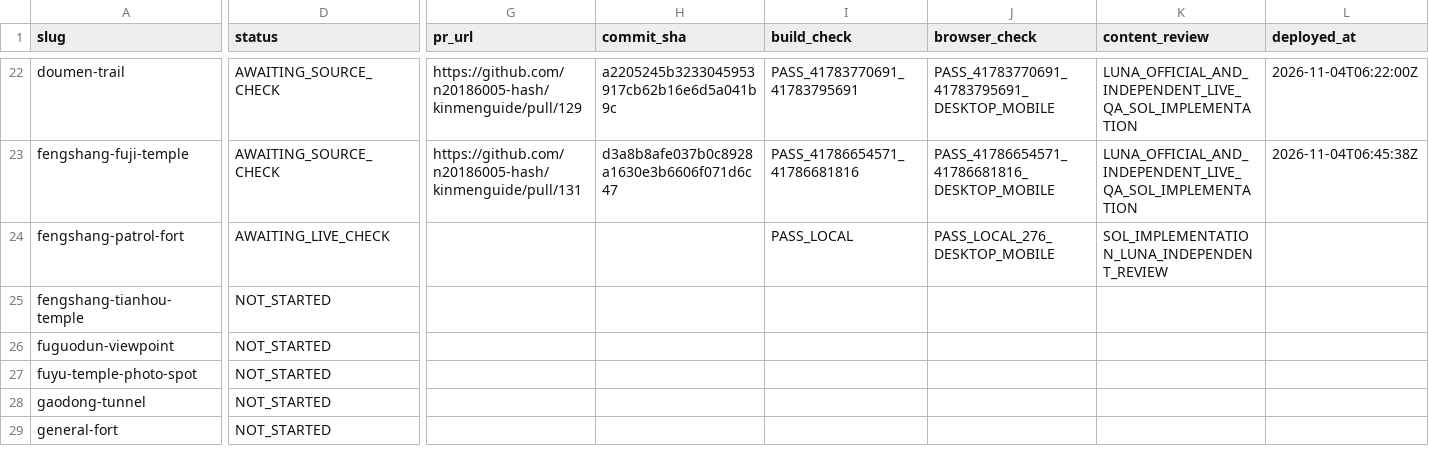
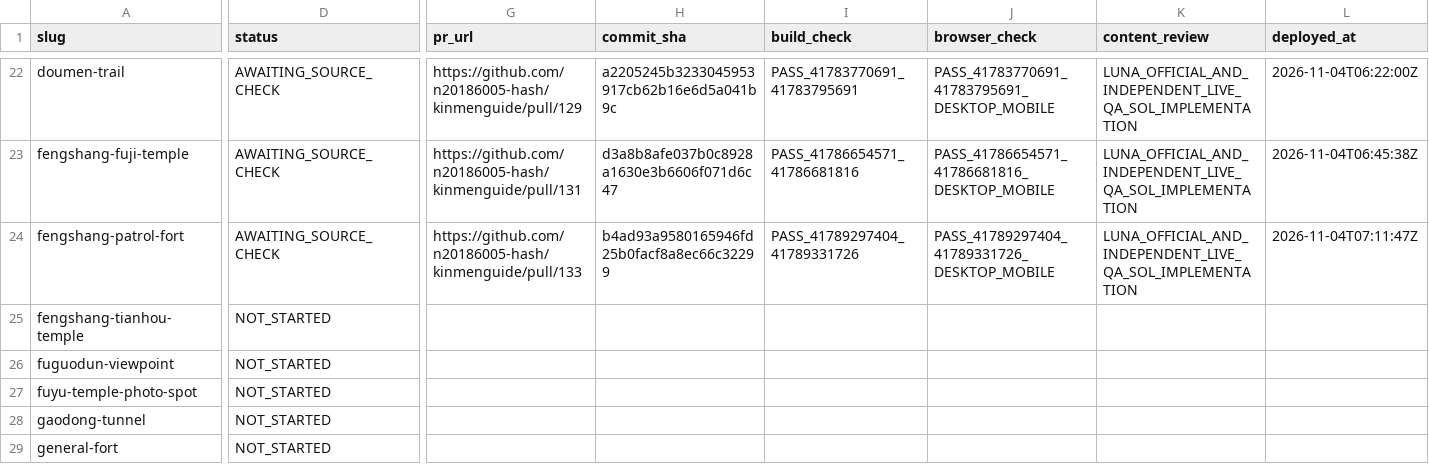
Before and after one commit to n20186005-hash/kinmenguide, a CSV file: docs/attraction-template-migration.csv, drawn as a sheet; only a part is shown, gaps mark what is left out; the diff covers the shown part only; the diff names each change by its address in the sheet, - before the commit and + after, or states it on an @@ line.

Commit message:
Record Fengshang Patrol production check and source gaps (#134)

```diff
--- a/docs/attraction-template-migration.csv
+++ b/docs/attraction-template-migration.csv
-D24 (status): AWAITING_LIVE_CHECK
+D24 (status): AWAITING_SOURCE_CHECK
-G24 (pr_url): (empty)
+G24 (pr_url): https://github.com/n20186005-hash/kinmenguide/pull/133
-H24 (commit_sha): (empty)
+H24 (commit_sha): b4ad93a9580165946fd25b0facf8a8ec66c32299
-I24 (build_check): PASS_LOCAL
+I24 (build_check): PASS_41789297404_41789331726
-J24 (browser_check): PASS_LOCAL_276_DESKTOP_MOBILE
+J24 (browser_check): PASS_41789297404_41789331726_DESKTOP_MOBILE
-K24 (content_review): SOL_IMPLEMENTATION_LUNA_INDEPENDENT_REVIEW
+K24 (content_review): LUNA_OFFICIAL_AND_INDEPENDENT_LIVE_QA_SOL_IMPLEMENTATION
-L24 (deployed_at): (empty)
+L24 (deployed_at): 2026-11-04T07:11:47Z
```
Also changed, not shown: 1 edited cell elsewhere in this file.
